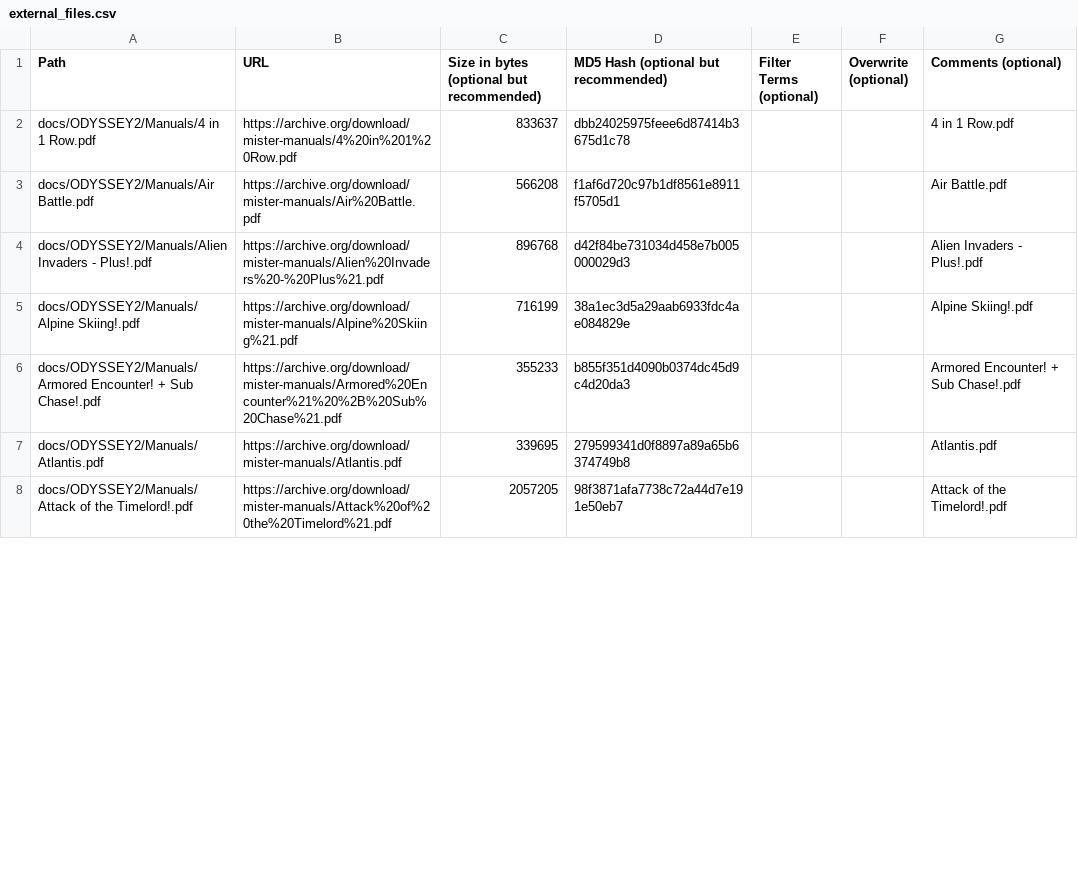
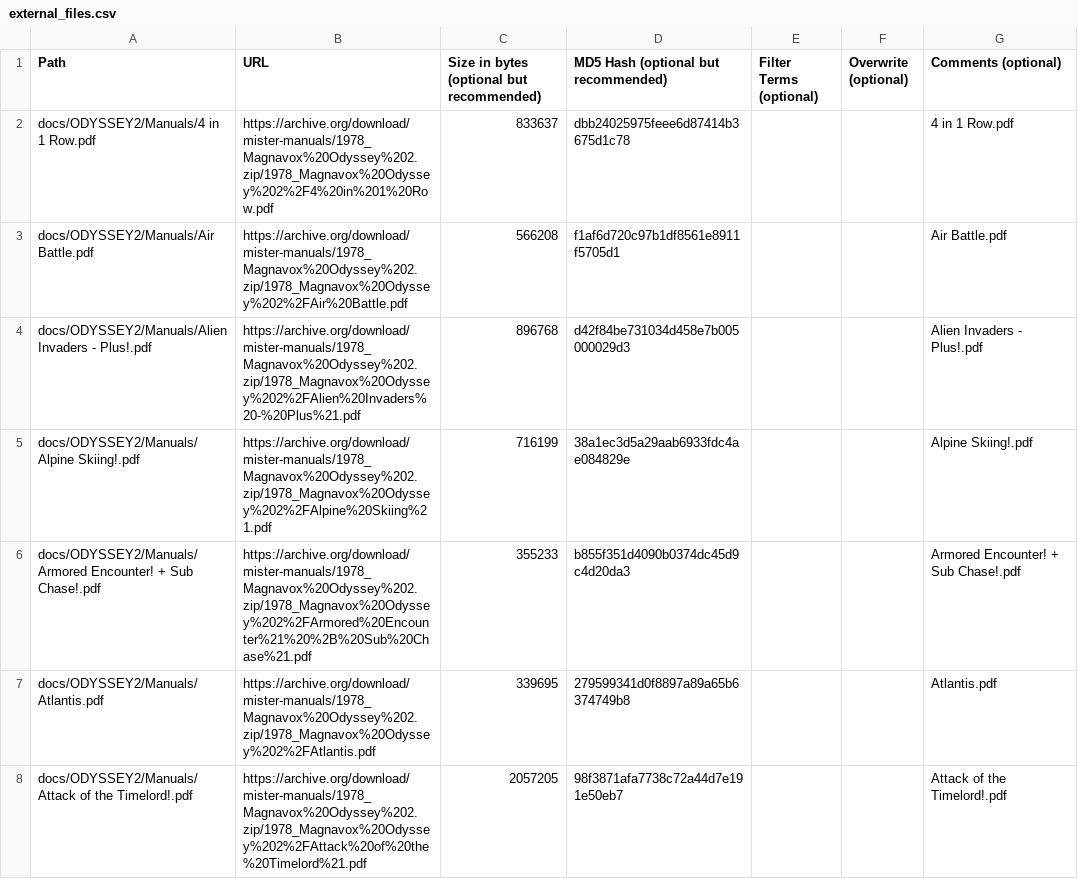
Before and after one commit to ajgowans/manualsdb-odyssey2, a CSV file: external_files.csv, drawn as a sheet; only a part is shown; the diff covers the shown part only.

Commit message:
Update external_files.csv

```diff
--- a/external_files.csv
+++ b/external_files.csv
@@ -1,8 +1,8 @@
 Path,URL,Size in bytes (optional but recommended),MD5 Hash (optional but recommended),Filter Terms (optional),Overwrite (optional),Comments (optional)
-docs/ODYSSEY2/Manuals/4 in 1 Row.pdf,https://archive.org/download/mister-manuals/4%20in%201%20Row.pdf,833637,dbb24025975feee6d87414b3675d1c78,,,4 in 1 Row.pdf
-docs/ODYSSEY2/Manuals/Air Battle.pdf,https://archive.org/download/mister-manuals/Air%20Battle.pdf,566208,f1af6d720c97b1df8561e8911f5705d1,,,Air Battle.pdf
-docs/ODYSSEY2/Manuals/Alien Invaders - Plus!.pdf,https://archive.org/download/mister-manuals/Alien%20Invaders%20-%20Plus%21.pdf,896768,d42f84be731034d458e7b005000029d3,,,Alien Invaders - Plus!.pdf
-docs/ODYSSEY2/Manuals/Alpine Skiing!.pdf,https://archive.org/download/mister-manuals/Alpine%20Skiing%21.pdf,716199,38a1ec3d5a29aab6933fdc4ae084829e,,,Alpine Skiing!.pdf
-docs/ODYSSEY2/Manuals/Armored Encounter! + Sub Chase!.pdf,https://archive.org/download/mister-manuals/Armored%20Encounter%21%20%2B%20Sub%20Chase%21.pdf,355233,b855f351d4090b0374dc45d9c4d20da3,,,Armored Encounter! + Sub Chase!.pdf
-docs/ODYSSEY2/Manuals/Atlantis.pdf,https://archive.org/download/mister-manuals/Atlantis.pdf,339695,279599341d0f8897a89a65b6374749b8,,,Atlantis.pdf
-docs/ODYSSEY2/Manuals/Attack of the Timelord!.pdf,https://archive.org/download/mister-manuals/Attack%20of%20the%20Timelord%21.pdf,2057205,98f3871afa7738c72a44d7e191e50eb7,,,Attack of the Timelord!.pdf
+docs/ODYSSEY2/Manuals/4 in 1 Row.pdf,https://archive.org/download/mister-manuals/1978_Magnavox%20Odyssey%202.zip/1978_Magnavox%20Odyssey%202%2F4%20in%201%20Row.pdf,833637,dbb24025975feee6d87414b3675d1c78,,,4 in 1 Row.pdf
+docs/ODYSSEY2/Manuals/Air Battle.pdf,https://archive.org/download/mister-manuals/1978_Magnavox%20Odyssey%202.zip/1978_Magnavox%20Odyssey%202%2FAir%20Battle.pdf,566208,f1af6d720c97b1df8561e8911f5705d1,,,Air Battle.pdf
+docs/ODYSSEY2/Manuals/Alien Invaders - Plus!.pdf,https://archive.org/download/mister-manuals/1978_Magnavox%20Odyssey%202.zip/1978_Magnavox%20Odyssey%202%2FAlien%20Invaders%20-%20Plus%21.pdf,896768,d42f84be731034d458e7b005000029d3,,,Alien Invaders - Plus!.pdf
+docs/ODYSSEY2/Manuals/Alpine Skiing!.pdf,https://archive.org/download/mister-manuals/1978_Magnavox%20Odyssey%202.zip/1978_Magnavox%20Odyssey%202%2FAlpine%20Skiing%21.pdf,716199,38a1ec3d5a29aab6933fdc4ae084829e,,,Alpine Skiing!.pdf
+docs/ODYSSEY2/Manuals/Armored Encounter! + Sub Chase!.pdf,https://archive.org/download/mister-manuals/1978_Magnavox%20Odyssey%202.zip/1978_Magnavox%20Odyssey%202%2FArmored%20Encounter%21%20%2B%20Sub%20Chase%21.pdf,355233,b855f351d4090b0374dc45d9c4d20da3,,,Armored Encounter! + Sub Chase!.pdf
+docs/ODYSSEY2/Manuals/Atlantis.pdf,https://archive.org/download/mister-manuals/1978_Magnavox%20Odyssey%202.zip/1978_Magnavox%20Odyssey%202%2FAtlantis.pdf,339695,279599341d0f8897a89a65b6374749b8,,,Atlantis.pdf
+docs/ODYSSEY2/Manuals/Attack of the Timelord!.pdf,https://archive.org/download/mister-manuals/1978_Magnavox%20Odyssey%202.zip/1978_Magnavox%20Odyssey%202%2FAttack%20of%20the%20Timelord%21.pdf,2057205,98f3871afa7738c72a44d7e191e50eb7,,,Attack of the Timelord!.pdf
```
Also changed, not shown: 72 edited cells elsewhere in this file.
